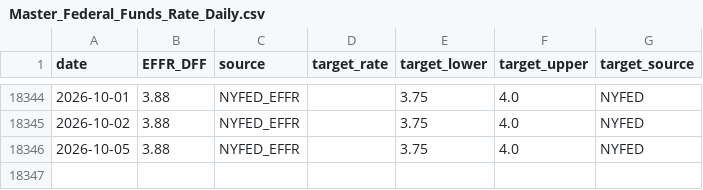
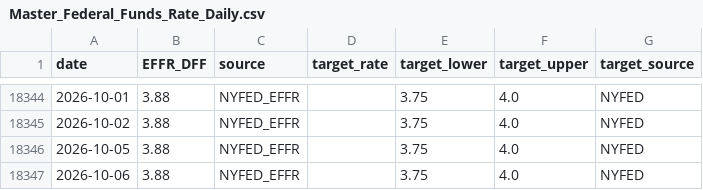
Before and after one commit to banana815/financial-info, a CSV file: Master_Federal_Funds_Rate_Daily.csv, drawn as a sheet; only a part is shown, gaps mark what is left out; the diff names each change by its address in the sheet, - before the commit and + after, or states it on an @@ line.

```diff
--- a/Master_Federal_Funds_Rate_Daily.csv
+++ b/Master_Federal_Funds_Rate_Daily.csv
+row 18347: 2026-10-06 | 3.88 | NYFED_EFFR |  | 3.75 | 4.0 | NYFED
```
Also changed, not shown: DFEDTAR_target_range_from_nyfed.csv, DFF_federal_funds_effective_rate_daily.csv, 6 other files.
